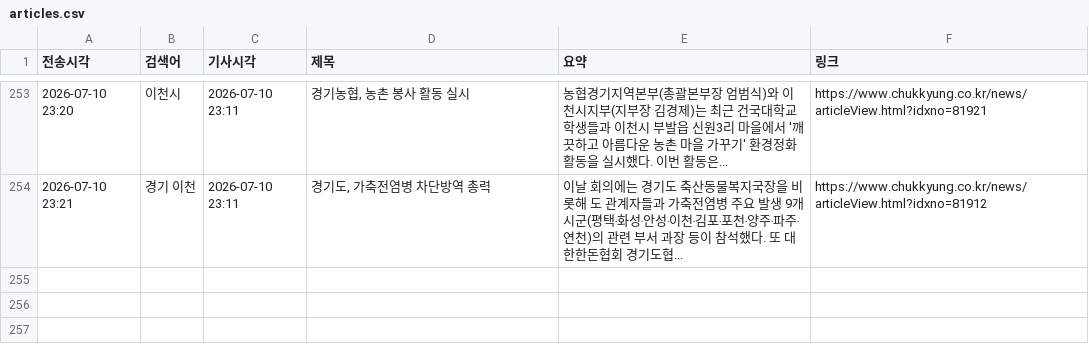
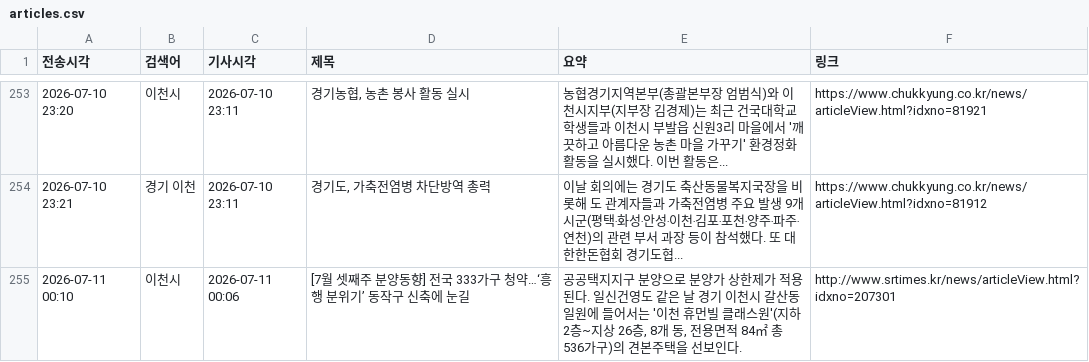
Before and after one commit to linphyca-sys/icheon-news-bot, a CSV file: articles.csv, drawn as a sheet; only a part is shown, gaps mark what is left out; the diff names each change by its address in the sheet, - before the commit and + after, or states it on an @@ line.

```diff
--- a/articles.csv
+++ b/articles.csv
+row 255: 2026-07-11 00:10 | 이천시 | 2026-07-11 00:06 | [7월 셋째주 분양동향] 전국 333가구 청약…‘흥행 분위기’ 동작구 신축에 눈길 | 공공택지지구 분양으로 분양가 상한제가 적용된다. 일신건영도 같은 날 경기 이천시 갈산동 일원에 들어서는 '이천 휴먼빌 클래스원'(지하 2층~지상 26층, 8개 동, 전용면적 84㎡ 총 536가구)의 견본주택을 선보인다. | http://www.srtimes.kr/news/articleView.html?idxno=207301
```
Also changed, not shown: 1 other file.
